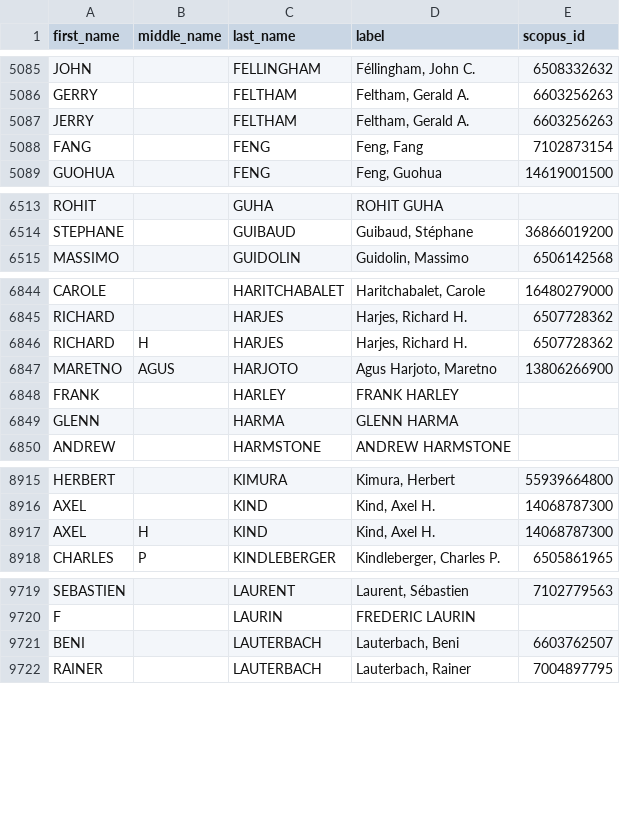
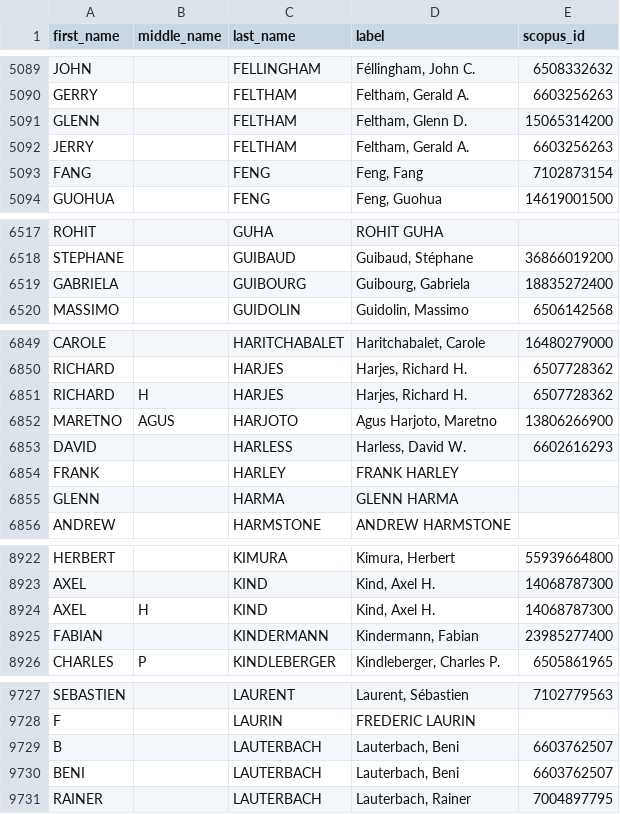
Before and after one commit to Michael-E-Rose/CoFE, a CSV file: data/persons.csv, drawn as a sheet; only a part is shown, gaps mark what is left out; the diff covers the shown part only; the diff names each change by its address in the sheet, - before the commit and + after, or states it on an @@ line.

```diff
--- a/data/persons.csv
+++ b/data/persons.csv
+row 5091: GLENN |  | FELTHAM | Feltham, Glenn D. | 15065314200
+row 6519: GABRIELA |  | GUIBOURG | Guibourg, Gabriela | 18835272400
+row 6853: DAVID |  | HARLESS | Harless, David W. | 6602616293
+row 8925: FABIAN |  | KINDERMANN | Kindermann, Fabian | 23985277400
+row 9729: B |  | LAUTERBACH | Lauterbach, Beni | 6603762507
```
Also changed, not shown: 13 added rows, 3 removed rows and 5 edited cells elsewhere in this file, data/institutions.csv, 19 other files.
